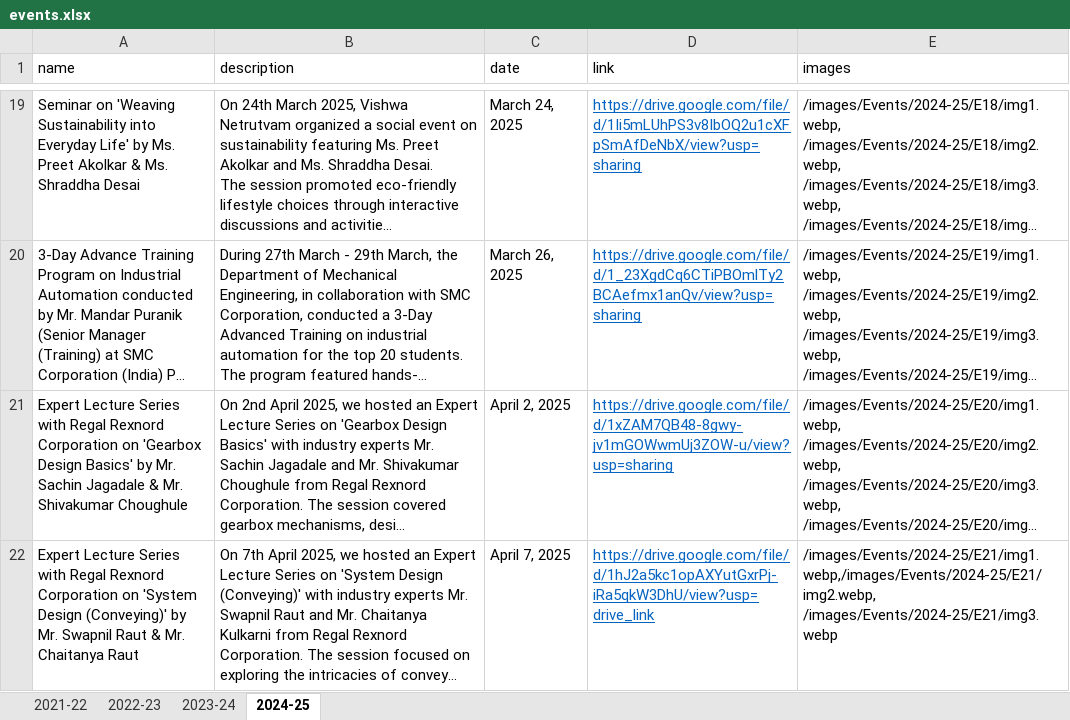
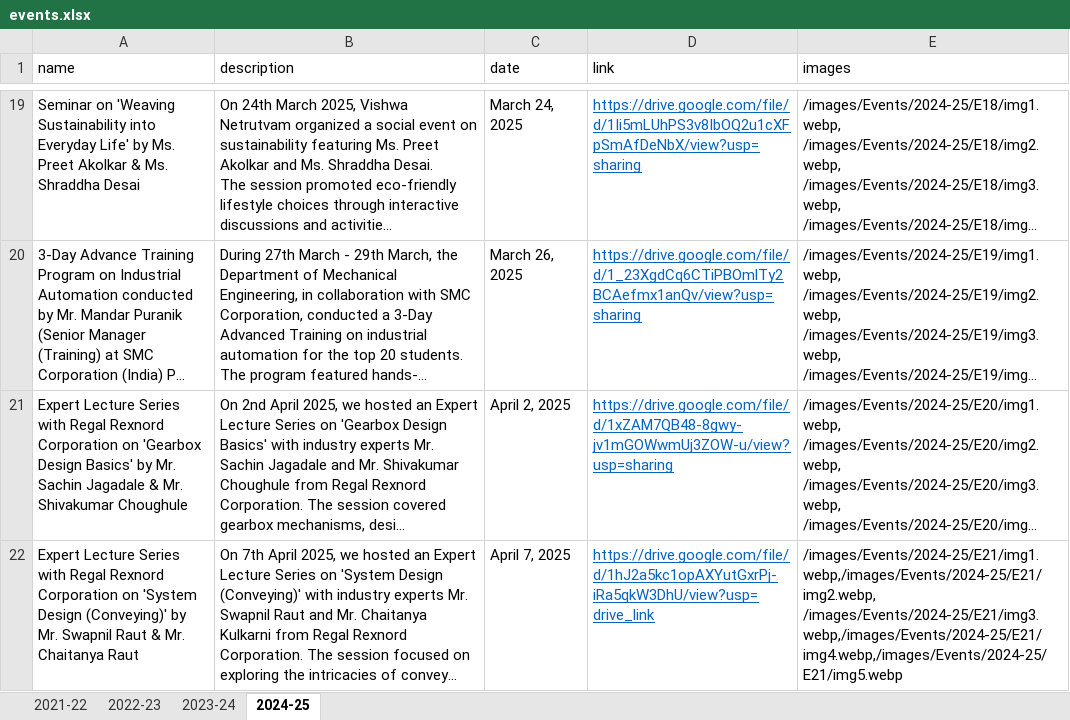
Before and after one commit to saksy25/VN-Web, an Excel workbook: react-vn-website/public/data/events.xlsx, sheet 2024-25, drawn as a sheet; only a part is shown, gaps mark what is left out; long unchanged cells end in …; values as stored, in another font and other column widths than the file's, no borders; the diff names each change by its address in the sheet, - before the commit and + after, or states it on an @@ line.

```diff
--- a/react-vn-website/public/data/events.xlsx (sheet 2024-25)
+++ b/react-vn-website/public/data/events.xlsx (sheet 2024-25)
-E22 (images): /images/Events/2024-25/E21/img1.webp,/images/Events/2024-25/E21/img2.webp, /images/Events/2024-25/E21/img3.webp
+E22 (images): /images/Events/2024-25/E21/img1.webp,/images/Events/2024-25/E21/img2.webp, /images/Events/2024-25/E21/img3.webp,/images/Events/2024-25/E21/img4.webp,/images/Events/2024-25/E21/img5.webp
```
Also changed, not shown: 14 other files.
